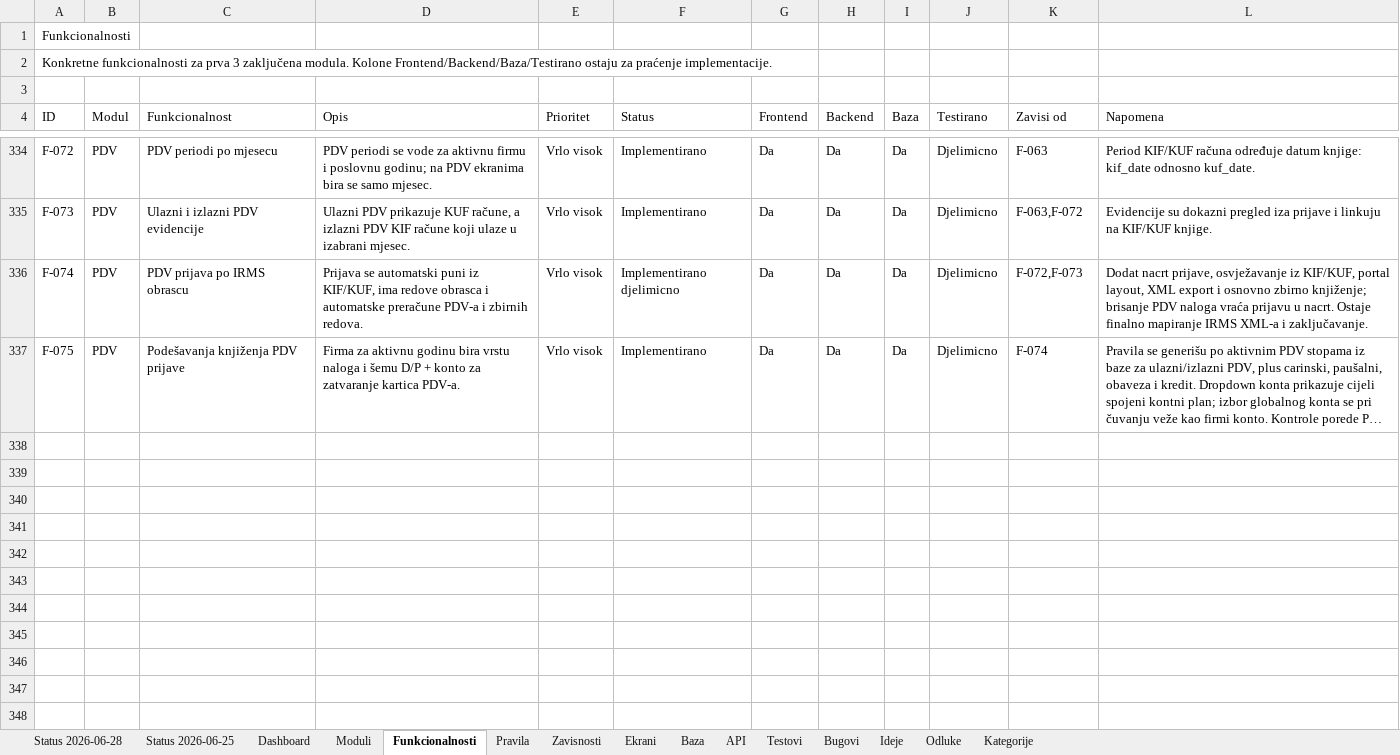
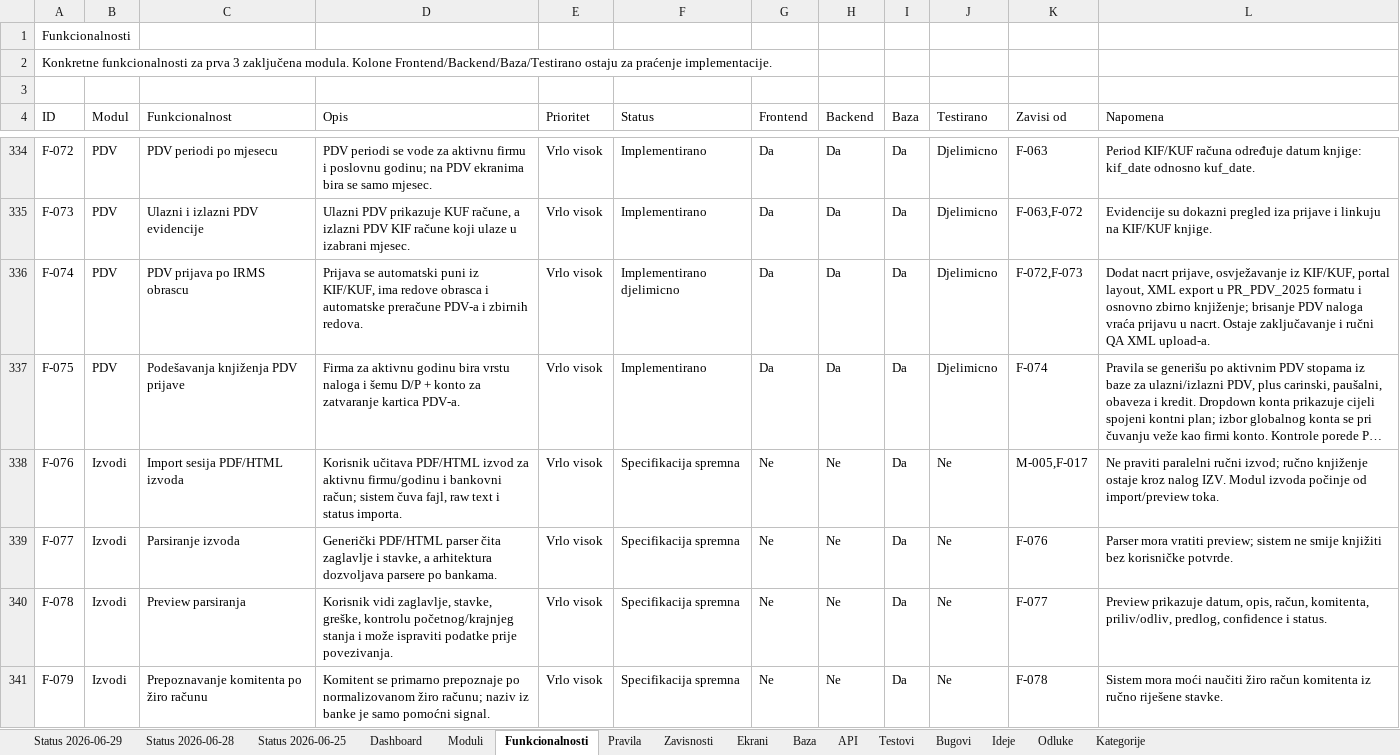
Before and after one commit to zeljkobar/knjigovodstvoonline, an Excel workbook: zadaci/Planer_Racunovodstveni_Program_AZURIRAN_M1-M3.xlsx, sheet Funkcionalnosti, drawn as a sheet; only a part is shown, gaps mark what is left out; long unchanged cells end in …; values as stored, in another font and other column widths than the file's, no borders; the diff covers the shown part only; the diff names each change by its address in the sheet, - before the commit and + after, or states it on an @@ line.

Commit message:
Dovrsi PDV i naloge

```diff
--- a/zadaci/Planer_Racunovodstveni_Program_AZURIRAN_M1-M3.xlsx (sheet Funkcionalnosti)
+++ b/zadaci/Planer_Racunovodstveni_Program_AZURIRAN_M1-M3.xlsx (sheet Funkcionalnosti)
+sheet tab: Status 2026-06-29
-L336 (Napomena): …XML export i osnovno zbirno knjiženje; brisanje PDV naloga vraća prijavu u nacrt. Ostaje finalno mapiranje IRMS XML-a i zaključavanje.
+L336 (Napomena): …XML export u PR_PDV_2025 formatu i osnovno zbirno knjiženje; brisanje PDV naloga vraća prijavu u nacrt. Ostaje zaključavanje i ručni QA XML upload-a.
+row 338: F-076 | Izvodi | Import sesija PDF/HTML izvoda | Korisnik učitava PDF/HTML izvod za aktivnu firmu/godinu i bankovni račun; sistem čuva fajl, raw text i status importa. | Vrlo visok | Specifikacija spremna | Ne | Ne | Da | Ne | M-005,F-017 | Ne praviti paralelni ručni izvod; ručno knjiženje ostaje kroz nalog IZV. Modul izvoda počinje od import/preview toka.
+row 339: F-077 | Izvodi | Parsiranje izvoda | Generički PDF/HTML parser čita zaglavlje i stavke, a arhitektura dozvoljava parsere po bankama. | Vrlo visok | Specifikacija spremna | Ne | Ne | Da | Ne | F-076 | Parser mora vratiti preview; sistem ne smije knjižiti bez korisničke potvrde.
+row 340: F-078 | Izvodi | Preview parsiranja | Korisnik vidi zaglavlje, stavke, greške, kontrolu početnog/krajnjeg stanja i može ispraviti podatke prije povezivanja. | Vrlo visok | Specifikacija spremna | Ne | Ne | Da | Ne | F-077 | Preview prikazuje datum, opis, račun, komitenta, priliv/odliv, predlog, confidence i status.
+row 341: F-079 | Izvodi | Prepoznavanje komitenta po žiro računu | Komitent se primarno prepoznaje po normalizovanom žiro računu; naziv iz banke je samo pomoćni signal. | Vrlo visok | Specifikacija spremna | Ne | Ne | Da | Ne | F-078 | Sistem mora moći naučiti žiro račun komitenta iz ručno riješene stavke.
```
Also changed, not shown: 6 added rows and 5 edited cells elsewhere in this sheet, sheet API, sheet Pravila, sheet Testovi, sheet Baza, sheet Ekrani, sheet Zavisnosti, 3 more sheets, 35 other files.
